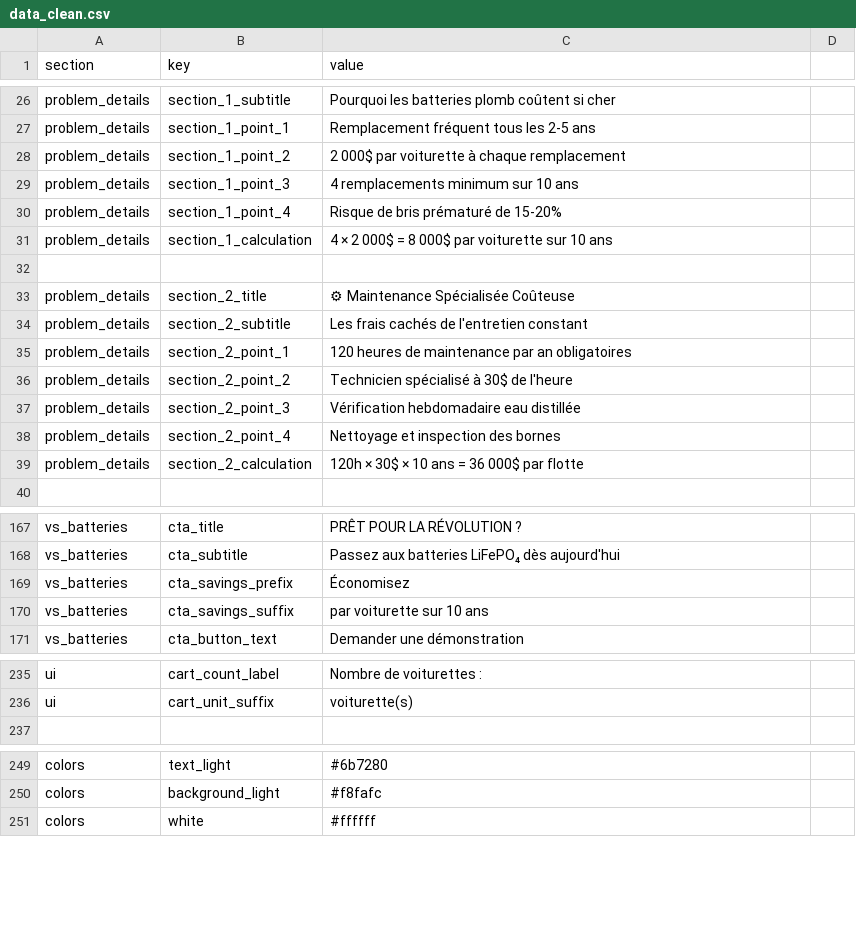
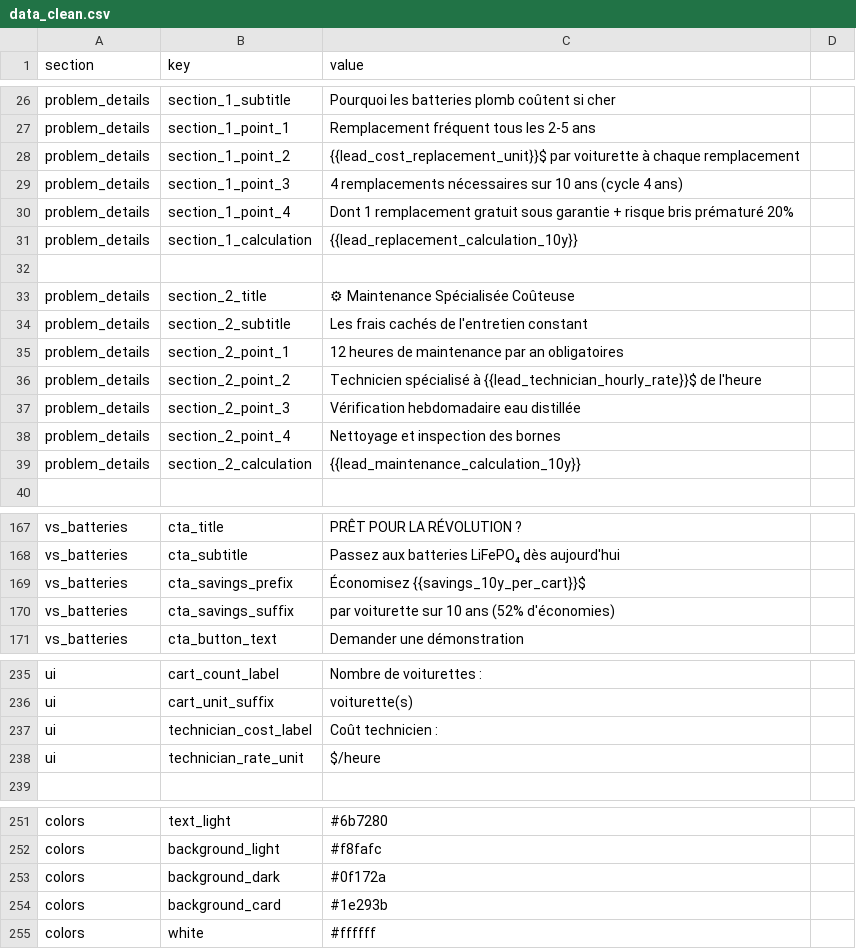
Before and after one commit to VraiBrujah/GeeknDragon, a CSV file: EDS/presentation_Golf/data_clean.csv, drawn as a sheet; only a part is shown, gaps mark what is left out; the diff covers the shown part only; the diff names each change by its address in the sheet, - before the commit and + after, or states it on an @@ line.

Commit message:
msie a jour presentation

```diff
--- a/EDS/presentation_Golf/data_clean.csv
+++ b/EDS/presentation_Golf/data_clean.csv
-C28 (value): 2 000$ par voiturette…
+C28 (value): {{lead_cost_replacement_unit}}$ par voiturette…
-C29 (value): 4 remplacements minimum sur 10 ans
+C29 (value): 4 remplacements nécessaires sur 10 ans (cycle 4 ans)
-C30 (value): Risque de bris prématuré de 15-20%
+C30 (value): Dont 1 remplacement gratuit sous garantie + risque bris prématuré 20%
-C31 (value): 4 × 2 000$ = 8 000$ par voiturette sur 10 ans
+C31 (value): {{lead_replacement_calculation_10y}}
-C35 (value): 120 heures de maintenance par an obligatoires
+C35 (value): 12 heures de maintenance par an obligatoires
-C36 (value): …spécialisé à 30$ de l'heure
+C36 (value): …spécialisé à {{lead_technician_hourly_rate}}$ de l'heure
-C39 (value): 120h × 30$ × 10 ans = 36 000$ par flotte
+C39 (value): {{lead_maintenance_calculation_10y}}
-C169 (value): Économisez
+C169 (value): Économisez {{savings_10y_per_cart}}$
-C170 (value): par voiturette sur 10 ans
+C170 (value): par voiturette sur 10 ans (52% d'économies)
+row 237: ui | technician_cost_label | Coût technicien :
+row 238: ui | technician_rate_unit | $/heure
+row 253: colors | background_dark | #0f172a
+row 254: colors | background_card | #1e293b
```
Also changed, not shown: 19 edited cells elsewhere in this file, EDS/presentation_Golf/data_en_clean.csv, EDS/presentation_Golf/variables.csv, 12 other files.
